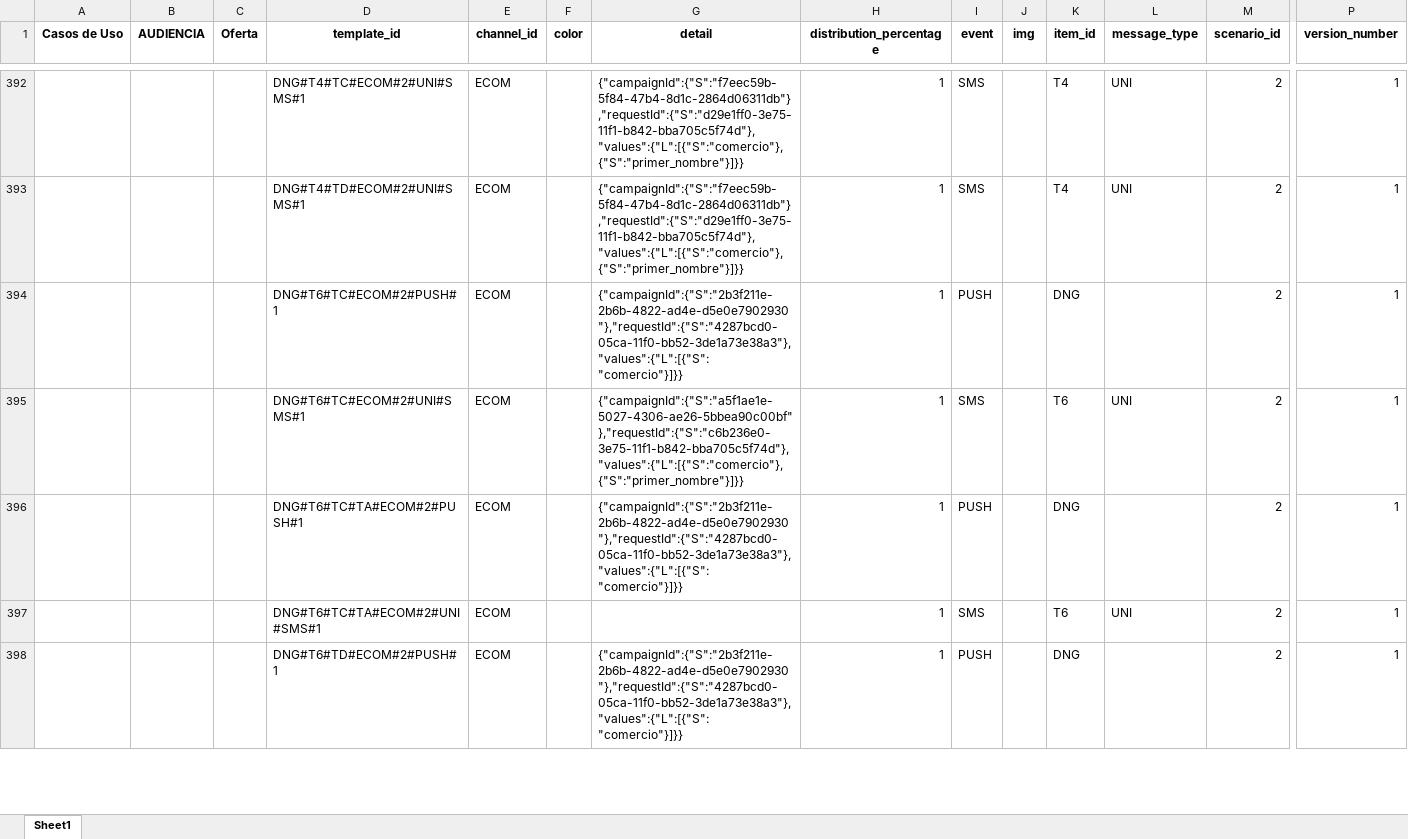
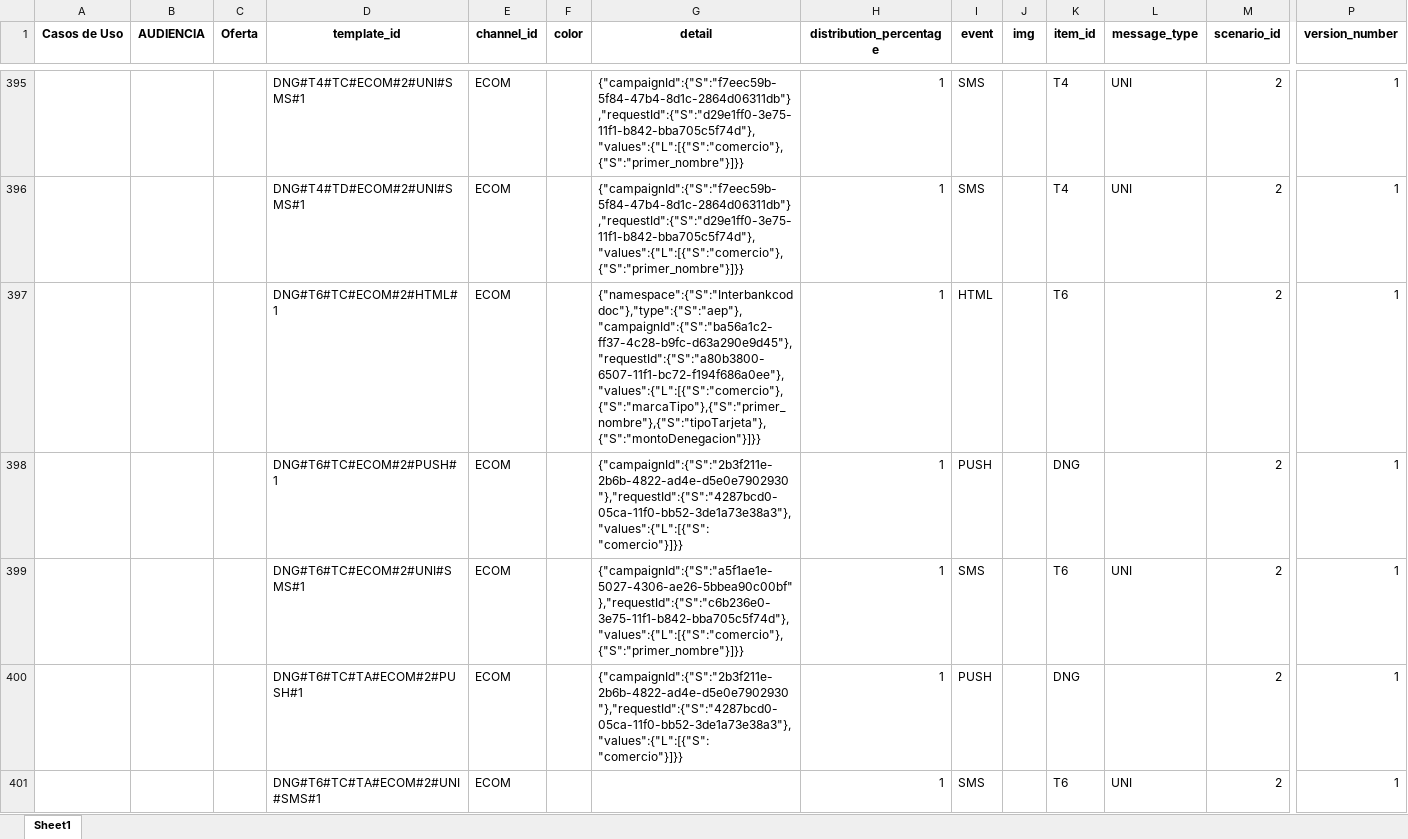
Before and after one commit to stephanylezameta/templates-editor-ux, an Excel workbook: data/resultado.xlsx, sheet Sheet1, drawn as a sheet; only a part is shown, gaps mark what is left out; the shorter side is filled out with more unchanged rows; values as stored, in another font and other column widths than the file's, no borders; rows hold the shown columns only; the diff covers the shown part only; the diff names each change by its address in the sheet, - before the commit and + after, or states it on an @@ line.

Commit message:
Actualizar resultado.xlsx

```diff
--- a/data/resultado.xlsx (sheet Sheet1)
+++ b/data/resultado.xlsx (sheet Sheet1)
+row 397:  |  |  | DNG#T6#TC#ECOM#2#HTML#1 | ECOM |  | {"namespace":{"S":"Interbankcoddoc"},"type":{"S":"aep"},"campaignId":{"S":"ba56a1c2-ff37-4c28-b9fc-d63a290e9d45"},"requestId":{"S":"a80b3800-6507-11f1-bc72-f194f686a0ee"},"values":{"L":[{"S":"comercio"},{"S":"marcaTipo"},{"S":"primer_nombre"},{"S":"tipoTarjeta"},{"S":"montoDenegacion"}]}} | 1 | HTML |  | T6 |  | 2 | 1
```
Also changed, not shown: 11 added rows and 32 edited cells elsewhere in this sheet.
